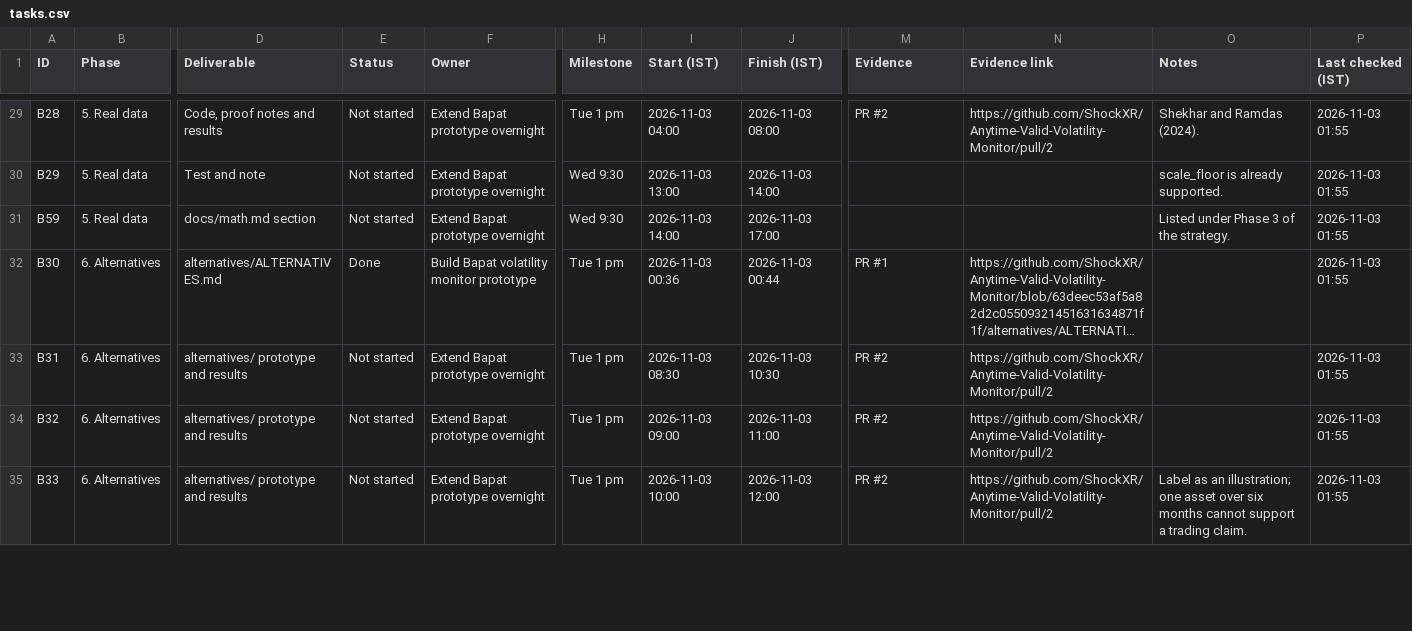
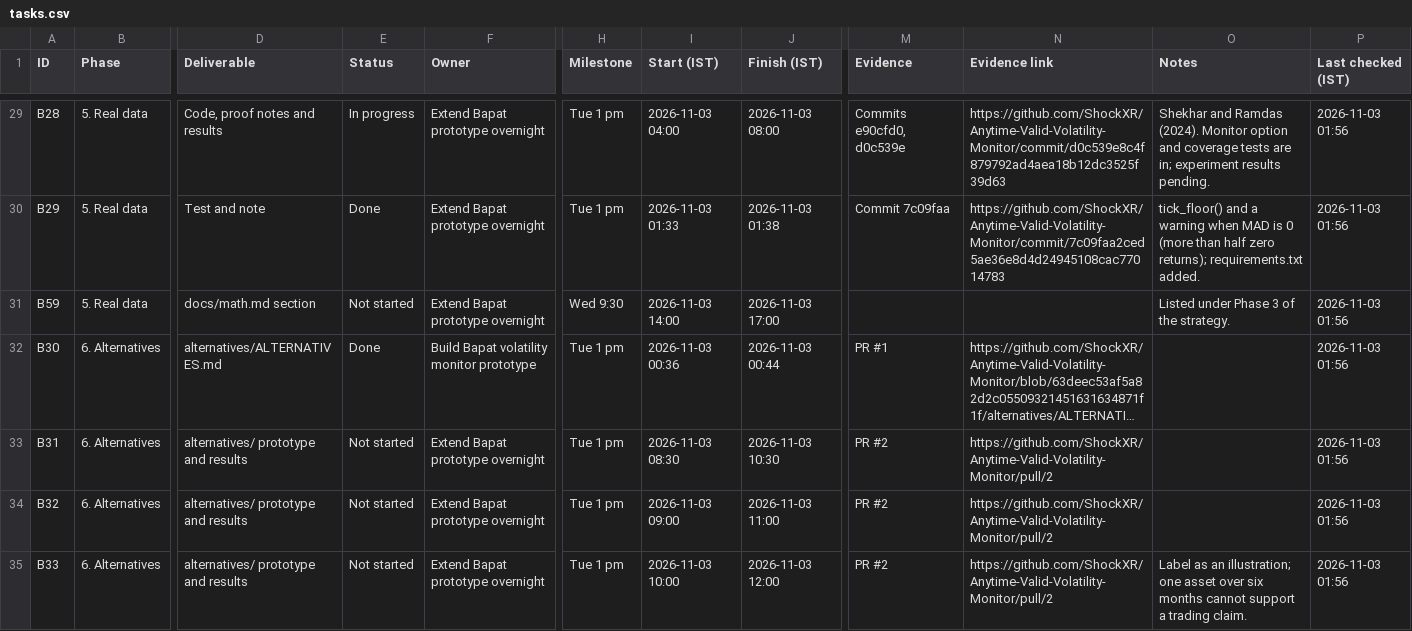
Before and after one commit to ShockXR/Anytime-Valid-Volatility-Monitor, a CSV file: tracker/tasks.csv, drawn as a sheet; only a part is shown, gaps mark what is left out; long unchanged cells end in …; the diff covers the shown part only; the diff names each change by its address in the sheet, - before the commit and + after, or states it on an @@ line.

```diff
--- a/tracker/tasks.csv
+++ b/tracker/tasks.csv
-E29 (Status): Not started
+E29 (Status): In progress
-M29 (Evidence): PR #2
+M29 (Evidence): Commits e90cfd0, d0c539e
-N29 (Evidence link): https://github.com/ShockXR/Anytime-Valid-Volatility-Monitor/pull/2
+N29 (Evidence link): https://github.com/ShockXR/Anytime-Valid-Volatility-Monitor/commit/d0c539e8c4f879792ad4aea18b12dc3525f39d63
-O29 (Notes): …Ramdas (2024).
+O29 (Notes): …Ramdas (2024). Monitor option and coverage tests are in; experiment results pending.
-P29:P35 (Last checked (IST)): 2026-11-03 01:55
+P29:P35 (Last checked (IST)): 2026-11-03 01:56
-E30 (Status): Not started
+E30 (Status): Done
-H30 (Milestone): Wed 9:30
+H30 (Milestone): Tue 1 pm
-I30 (Start (IST)): 2026-11-03 13:00
+I30 (Start (IST)): 2026-11-03 01:33
-J30 (Finish (IST)): 2026-11-03 14:00
+J30 (Finish (IST)): 2026-11-03 01:38
-M30 (Evidence): (empty)
+M30 (Evidence): Commit 7c09faa
-N30 (Evidence link): (empty)
+N30 (Evidence link): https://github.com/ShockXR/Anytime-Valid-Volatility-Monitor/commit/7c09faa2ced5ae36e8d4d24945108cac77014783
-O30 (Notes): scale_floor is already supported.
+O30 (Notes): tick_floor() and a warning when MAD is 0 (more than half zero returns); requirements.txt added.
```
Also changed, not shown: 5 added rows and 86 edited cells elsewhere in this file.
